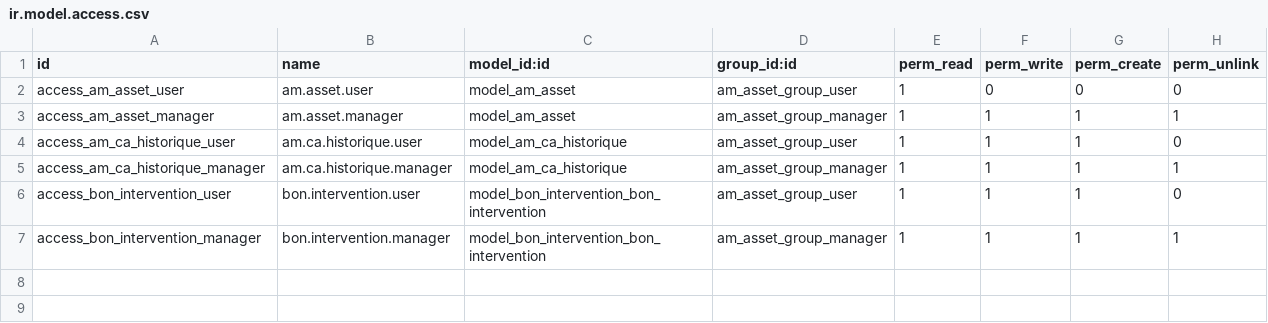
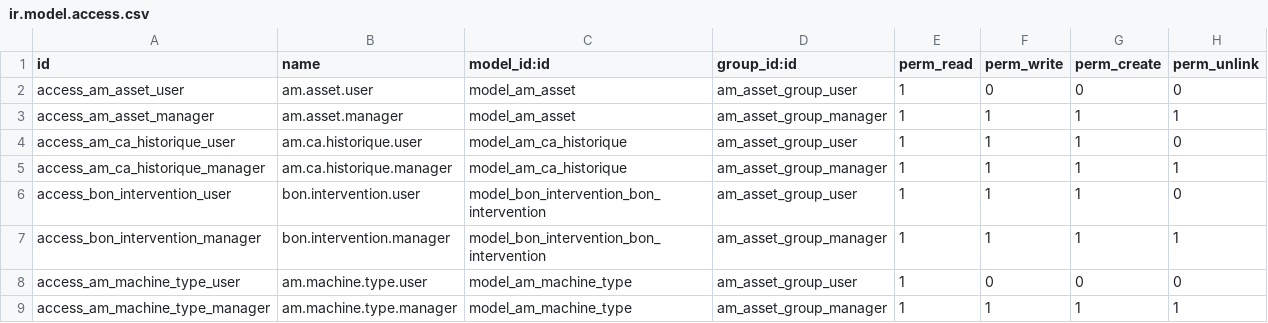
Before and after one commit to arpasys-odoo/arpa_objet_metier_amat_tp, a CSV file: security/ir.model.access.csv, drawn as a sheet.

```diff
--- a/security/ir.model.access.csv
+++ b/security/ir.model.access.csv
@@ -7 +7,3 @@ access_bon_intervention_user,bon.intervention.user,model_bon_intervention_bon_in
 access_bon_intervention_manager,bon.intervention.manager,model_bon_intervention_bon_intervention,am_asset_group_manager,1,1,1,1
+access_am_machine_type_user,am.machine.type.user,model_am_machine_type,am_asset_group_user,1,0,0,0
+access_am_machine_type_manager,am.machine.type.manager,model_am_machine_type,am_asset_group_manager,1,1,1,1
```
Also changed, not shown: 14 other files.
